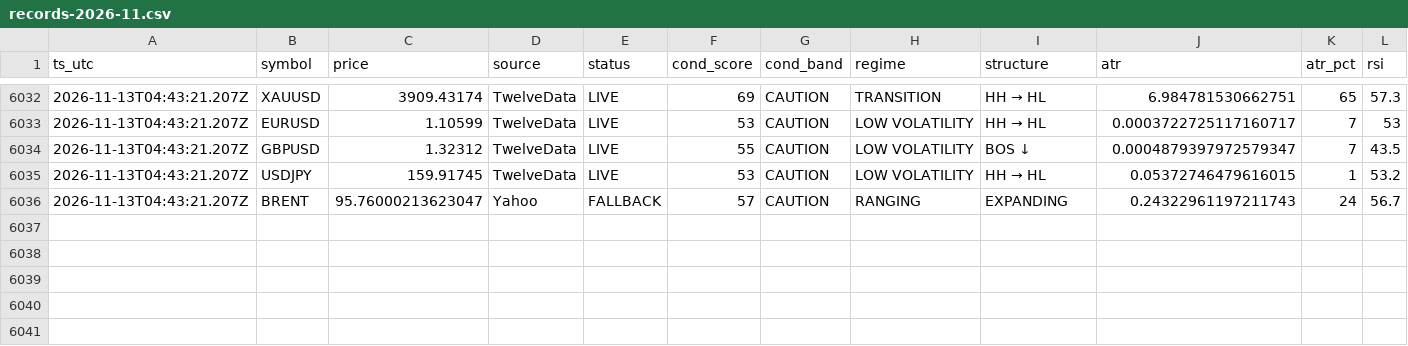
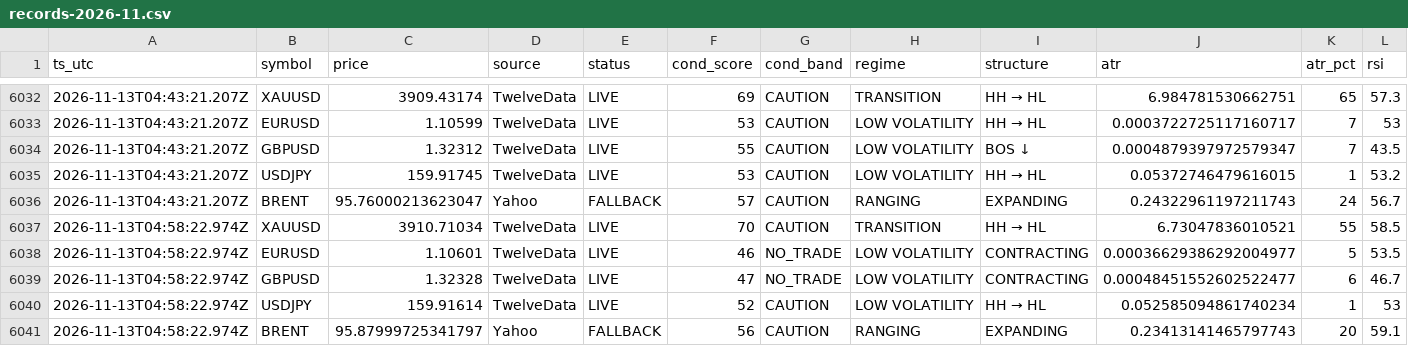
Before and after one commit to hamedezzati1362/TradingOS, a CSV file: records-2026-11.csv, drawn as a sheet; only a part is shown, gaps mark what is left out; rows hold the shown columns only; the diff names each change by its address in the sheet, - before the commit and + after, or states it on an @@ line.

Commit message:
history 2026-11-13T04:58:23Z

```diff
--- a/records-2026-11.csv
+++ b/records-2026-11.csv
+row 6037: 2026-11-13T04:58:22.974Z | XAUUSD | 3910.71034 | TwelveData | LIVE | 70 | CAUTION | TRANSITION | HH → HL | 6.73047836010521 | 55 | 58.5
+row 6038: 2026-11-13T04:58:22.974Z | EURUSD | 1.10601 | TwelveData | LIVE | 46 | NO_TRADE | LOW VOLATILITY | CONTRACTING | 0.00036629386292004977 | 5 | 53.5
+row 6039: 2026-11-13T04:58:22.974Z | GBPUSD | 1.32328 | TwelveData | LIVE | 47 | NO_TRADE | LOW VOLATILITY | CONTRACTING | 0.00048451552602522477 | 6 | 46.7
+row 6040: 2026-11-13T04:58:22.974Z | USDJPY | 159.91614 | TwelveData | LIVE | 52 | CAUTION | LOW VOLATILITY | HH → HL | 0.052585094861740234 | 1 | 53
+row 6041: 2026-11-13T04:58:22.974Z | BRENT | 95.87999725341797 | Yahoo | FALLBACK | 56 | CAUTION | RANGING | EXPANDING | 0.23413141465797743 | 20 | 59.1
```
